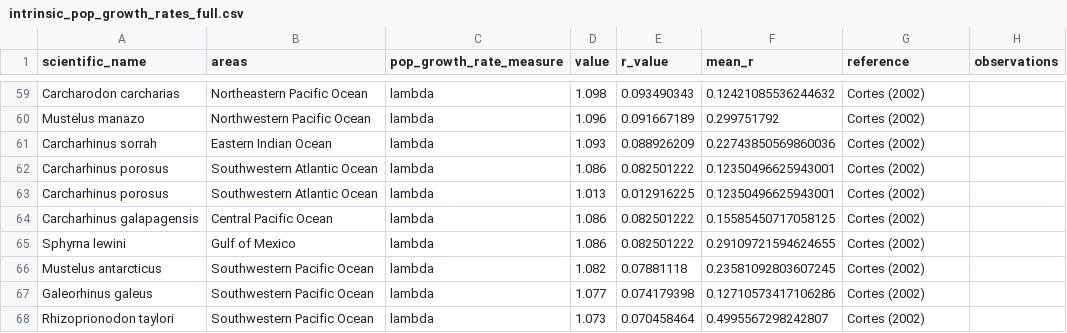
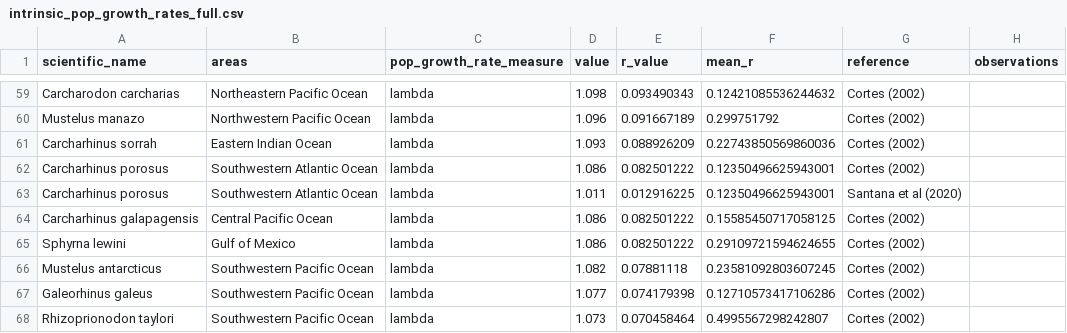
Before and after one commit to lmfeitos/elasmo-prm, a CSV file: data/intrinsic_pop_growth_rates_full.csv, drawn as a sheet; only a part is shown, gaps mark what is left out.

```diff
--- a/data/intrinsic_pop_growth_rates_full.csv
+++ b/data/intrinsic_pop_growth_rates_full.csv
@@ -62,3 +62,3 @@ Carcharhinus sorrah,Eastern Indian Ocean,lambda,1.093,0.088926209,0.227438505698
 Carcharhinus porosus,Southwestern Atlantic Ocean,lambda,1.086,0.082501222,0.12350496625943001,Cortes (2002),
-Carcharhinus porosus,Southwestern Atlantic Ocean,lambda,1.013,0.012916225,0.12350496625943001,Cortes (2002),
+Carcharhinus porosus,Southwestern Atlantic Ocean,lambda,1.011,0.012916225,0.12350496625943001,Santana et al (2020),
 Carcharhinus galapagensis,Central Pacific Ocean,lambda,1.086,0.082501222,0.15585450717058125,Cortes (2002),
```
Also changed, not shown: data/prm_elasmo_subset.csv, 6 other files.
